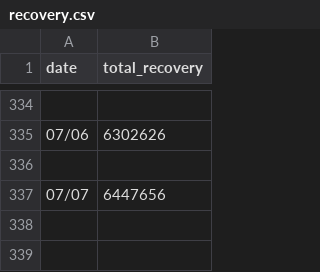
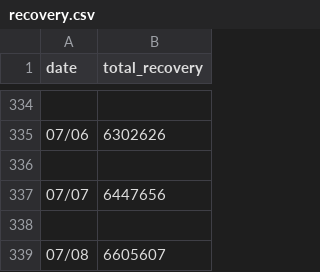
Before and after one commit to szx578686113/covid-previousproject, a CSV file: src/spark/recovery.csv, drawn as a sheet; only a part is shown, gaps mark what is left out.

```diff
--- a/src/spark/recovery.csv
+++ b/src/spark/recovery.csv
@@ -337 +337,3 @@ date,total_recovery
 07/07,6447656
+
+07/08,6605607
```
Also changed, not shown: 3 other files.
